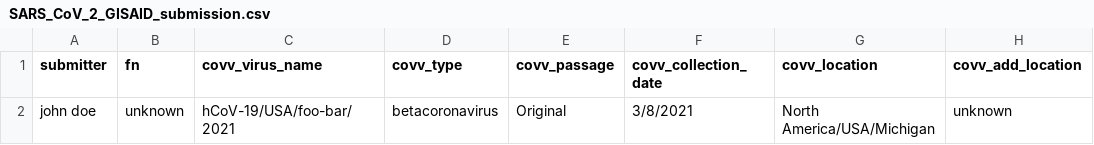
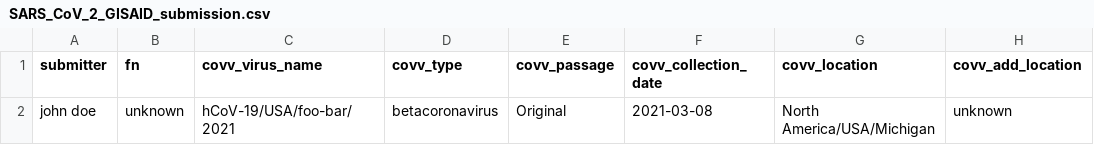
Before and after one commit to greysonlalonde/gisaid-uploader, a CSV file: examples/SARS_CoV_2_GISAID_submission.csv, drawn as a sheet; only a part is shown; the diff names each change by its address in the sheet, - before the commit and + after, or states it on an @@ line.

Commit message:
Update SARS_CoV_2_GISAID_submission.csv

```diff
--- a/examples/SARS_CoV_2_GISAID_submission.csv
+++ b/examples/SARS_CoV_2_GISAID_submission.csv
-F2 (covv_collection_date): 3/8/2021
+F2 (covv_collection_date): 2021-03-08
```
